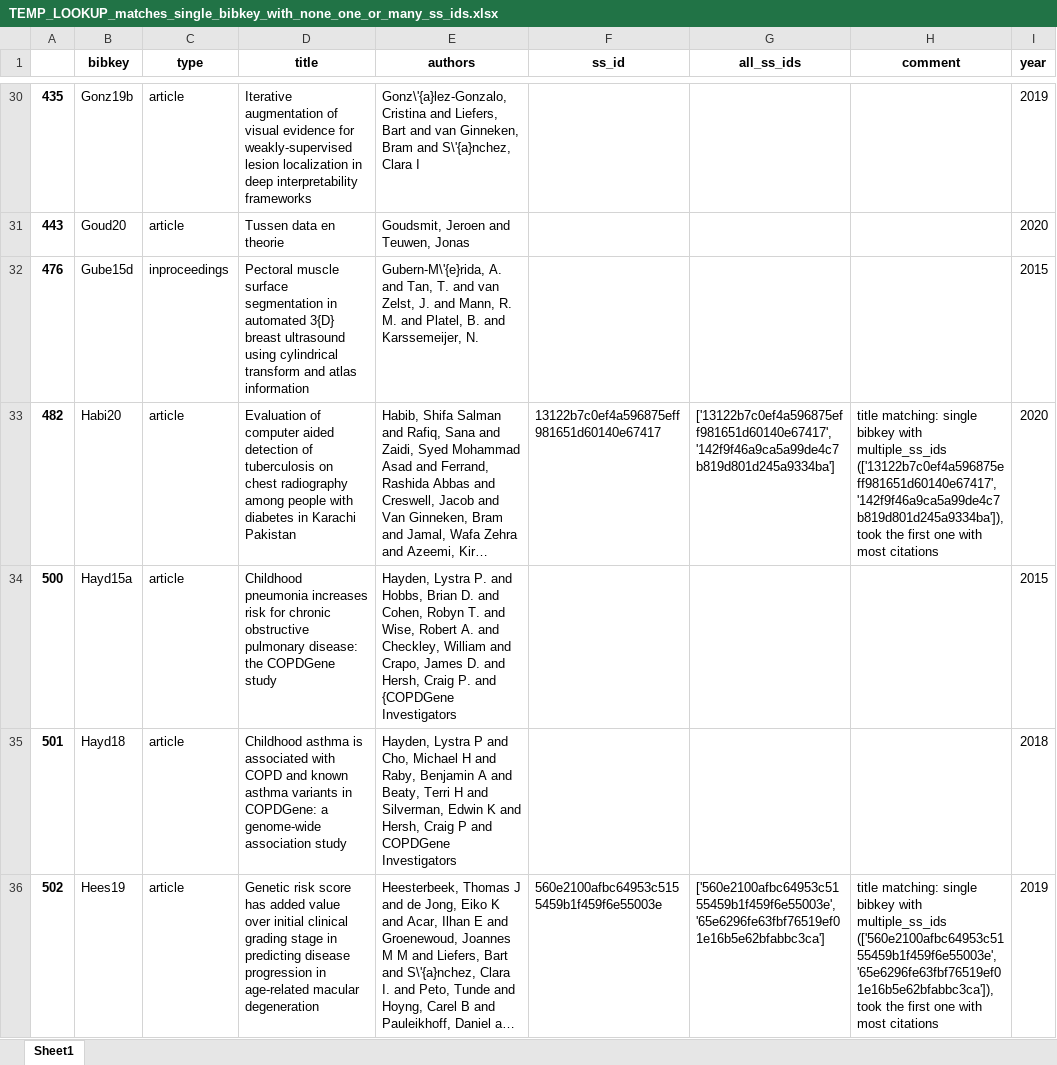
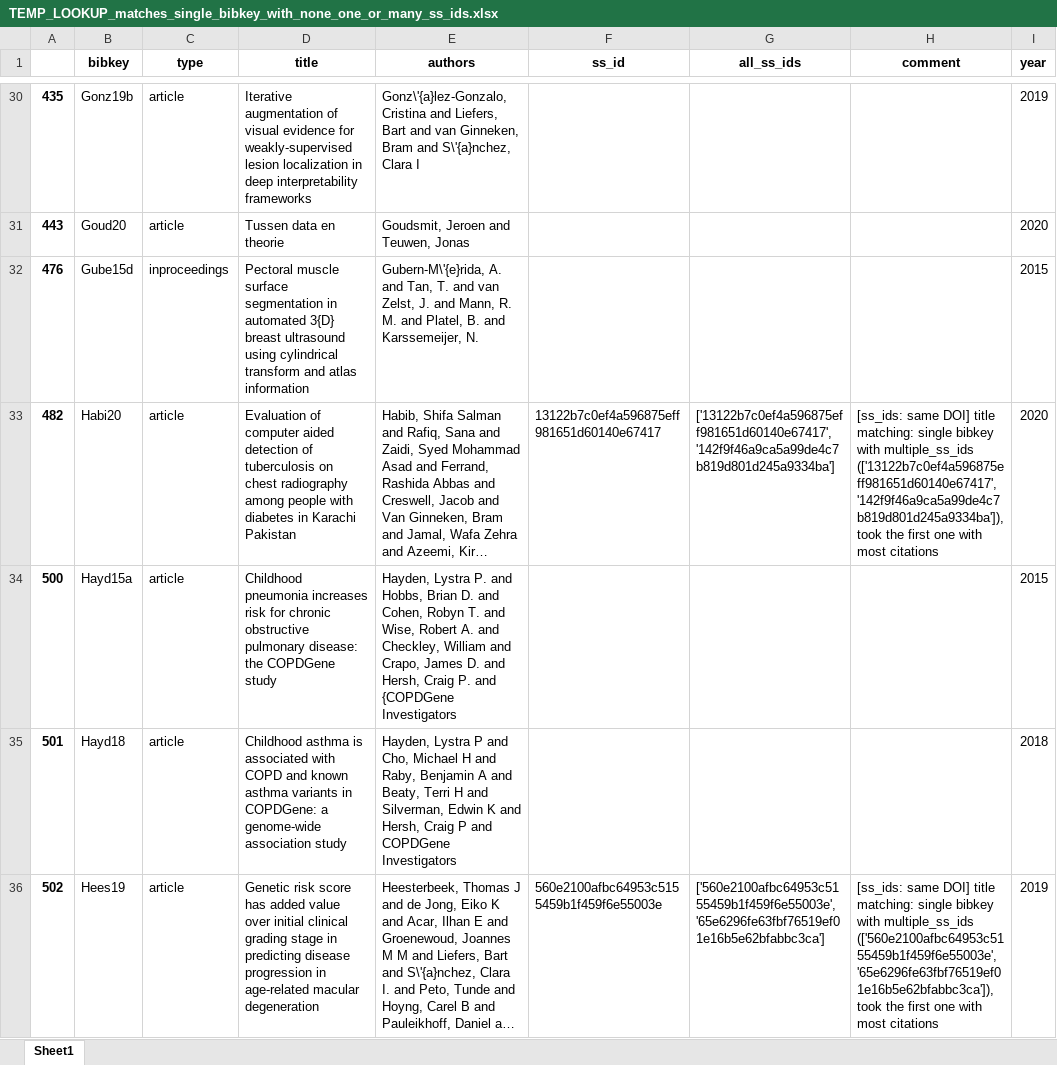
Before and after one commit to JoskevdZande/Literature, an Excel workbook: scripts/script_data/TEMP_LOOKUP_matches_single_bibkey_with_none_one_or_many_ss_ids.xlsx, sheet Sheet1, drawn as a sheet; only a part is shown, gaps mark what is left out; long unchanged cells end in …; values as stored, in another font and other column widths than the file's, no borders; the diff covers the shown part only; the diff names each change by its address in the sheet, - before the commit and + after, or states it on an @@ line.

Commit message:
Adding additional comments to cases with multiple ss_ids, about the dois of these ss_ids: are they the same? are the dois missing? are the dois different?

```diff
--- a/scripts/script_data/TEMP_LOOKUP_matches_single_bibkey_with_none_one_or_many_ss_ids.xlsx (sheet Sheet1)
+++ b/scripts/script_data/TEMP_LOOKUP_matches_single_bibkey_with_none_one_or_many_ss_ids.xlsx (sheet Sheet1)
-H33 (comment): title matching:…
+H33 (comment): [ss_ids: same DOI] title matching:…
-H36 (comment): title matching:…
+H36 (comment): [ss_ids: same DOI] title matching:…
```
Also changed, not shown: 3 added rows and 38 edited cells elsewhere in this sheet, 2 other files.
